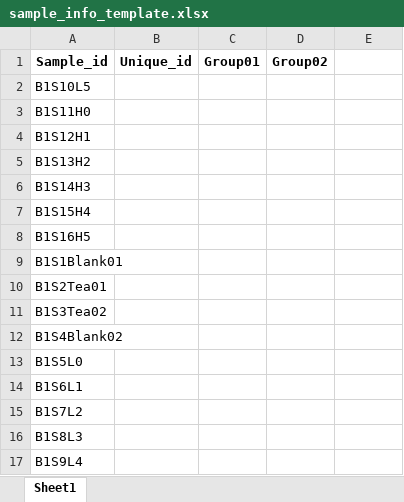
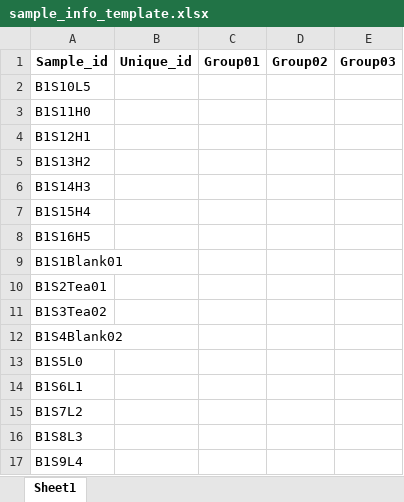
Before and after one commit to shields892/CDOM-Data-Processing, an Excel workbook: sample_info_template.xlsx, sheet Sheet1, drawn as a sheet; values as stored, in another font and other column widths than the file's, no borders; the diff names each change by its address in the sheet, - before the commit and + after, or states it on an @@ line.

Commit message:
No major change

```diff
--- a/sample_info_template.xlsx (sheet Sheet1)
+++ b/sample_info_template.xlsx (sheet Sheet1)
-E1: (empty)
+E1: Group03
```
